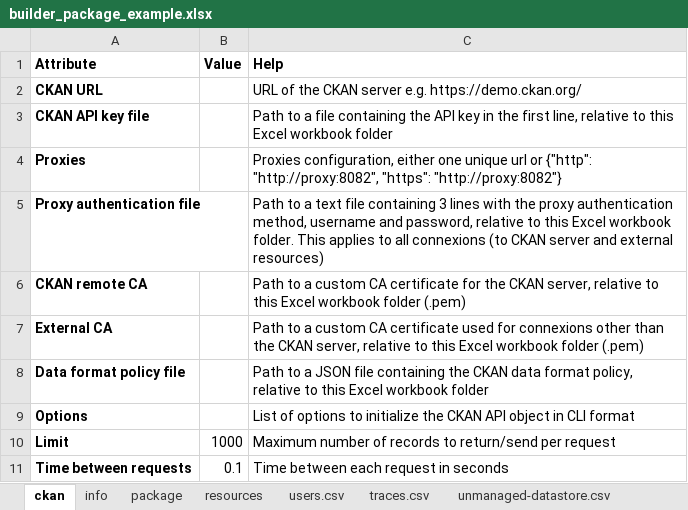
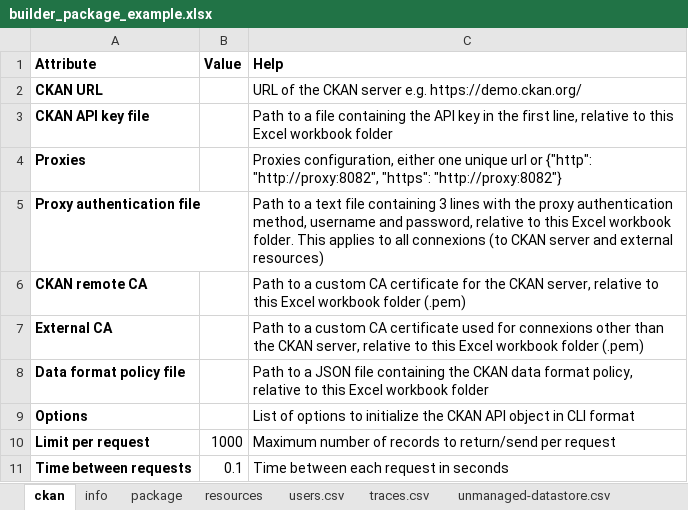
Before and after one commit to Mobidec/ckanapi_harvesters, an Excel workbook: src/ckanapi_harvesters/builder/builder_package_example.xlsx, sheet ckan, drawn as a sheet; values as stored, in another font and other column widths than the file's, no borders; the diff names each change by its address in the sheet, - before the commit and + after, or states it on an @@ line.

Commit message:
added: get_datastore_dump_url renamed: set_limits_per_request fixed: multiple bugs thanks to various tests

```diff
--- a/src/ckanapi_harvesters/builder/builder_package_example.xlsx (sheet ckan)
+++ b/src/ckanapi_harvesters/builder/builder_package_example.xlsx (sheet ckan)
-A10 (Attribute): Limit
+A10 (Attribute): Limit per request
```
Also changed, not shown: 20 other files.
